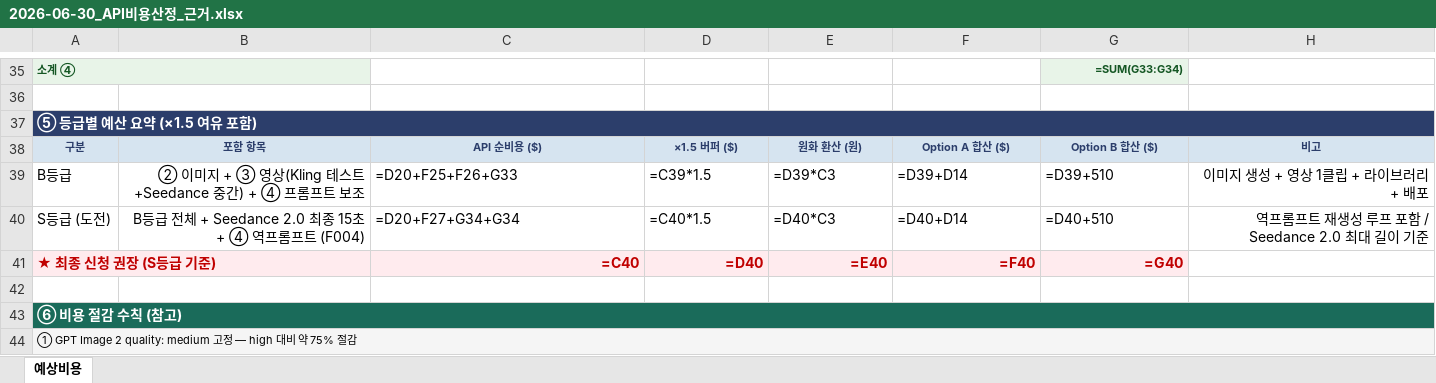
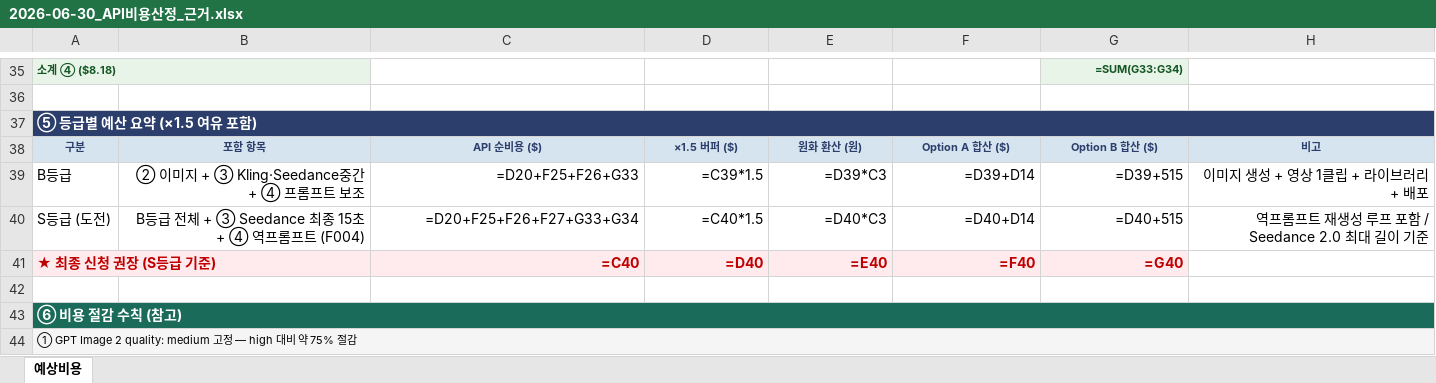
Before and after one commit to framewave-labs/lsg, an Excel workbook: content/02_리서치/2026-06-30_API비용산정_근거.xlsx, sheet 예상비용, drawn as a sheet; only a part is shown, gaps mark what is left out; values as stored, in another font and other column widths than the file's, no borders; formulas without a stored value are shown as written; the diff covers the shown part only; the diff names each change by its address in the sheet, - before the commit and + after, or states it on an @@ line.

```diff
--- a/content/02_리서치/2026-06-30_API비용산정_근거.xlsx (sheet 예상비용)
+++ b/content/02_리서치/2026-06-30_API비용산정_근거.xlsx (sheet 예상비용)
-A35: 소계 ④
+A35: 소계 ④ ($8.18)
-B39: ② 이미지 + ③ 영상(Kling 테스트+Seedance 중간) + ④ 프롬프트 보조
+B39: ② 이미지 + ③ Kling·Seedance중간 + ④ 프롬프트 보조
-C39:G40 alignment: left
+C39:G40 alignment: right
-G39: =D39+510
+G39: =D39+515
-B40: B등급 전체 + Seedance 2.0 최종 15초 + ④ 역프롬프트 (F004)
+B40: B등급 전체 + ③ Seedance 최종 15초 + ④ 역프롬프트 (F004)
-C40: =D20+F27+G34+G34
+C40: =D20+F25+F26+F27+G33+G34
-G40: =D40+510
+G40: =D40+515
```
Also changed, not shown: 6 edited cells and cell formats elsewhere in this sheet.
